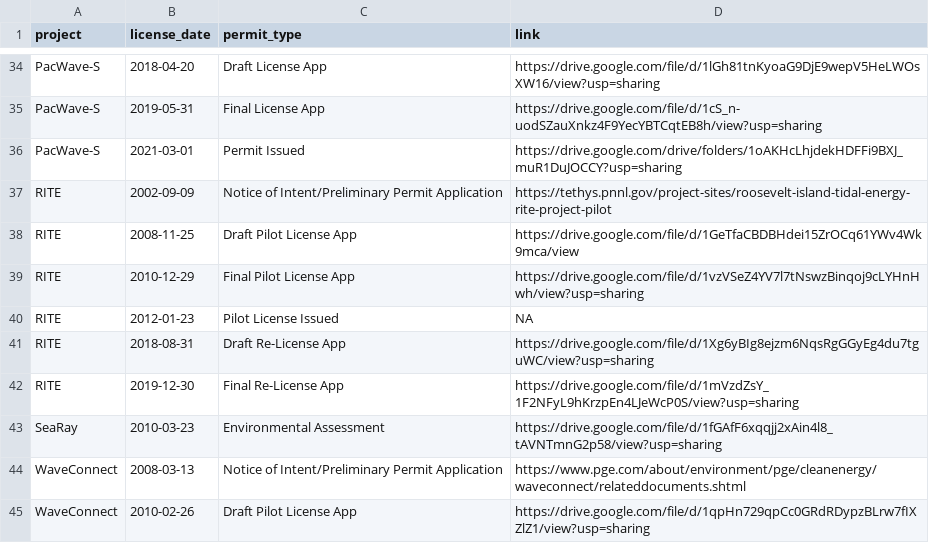
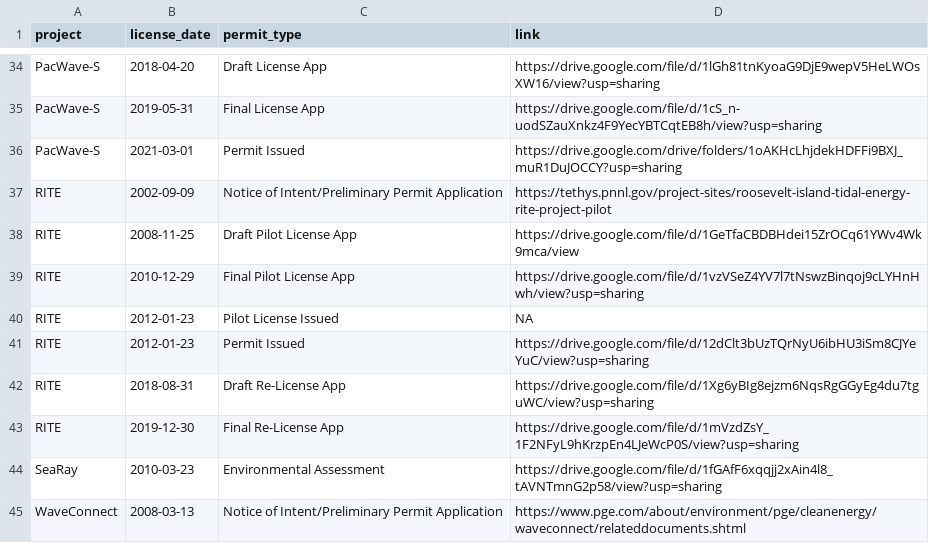
Before and after one commit to marineenergy/apps, a CSV file: data/project_permits.csv, drawn as a sheet; only a part is shown, gaps mark what is left out; the shorter side is filled out with more unchanged rows.

```diff
--- a/data/project_permits.csv
+++ b/data/project_permits.csv
@@ -40,2 +40,3 @@ RITE,2010-12-29,Final Pilot License App,https://drive.google.com/file/d/1vzVSeZ4
 RITE,2012-01-23,Pilot License Issued,NA
+RITE,2012-01-23,Permit Issued,https://drive.google.com/file/d/12dClt3bUzTQrNyU6ibHU3iSm8CJYeYuC/view?usp=sharing
 RITE,2018-08-31,Draft Re-License App,https://drive.google.com/file/d/1Xg6yBIg8ejzm6NqsRgGGyEg4du7tguWC/view?usp=sharing
```
Also changed, not shown: data/project_permit_types.csv, data/project_sites.csv, 2 other files.
